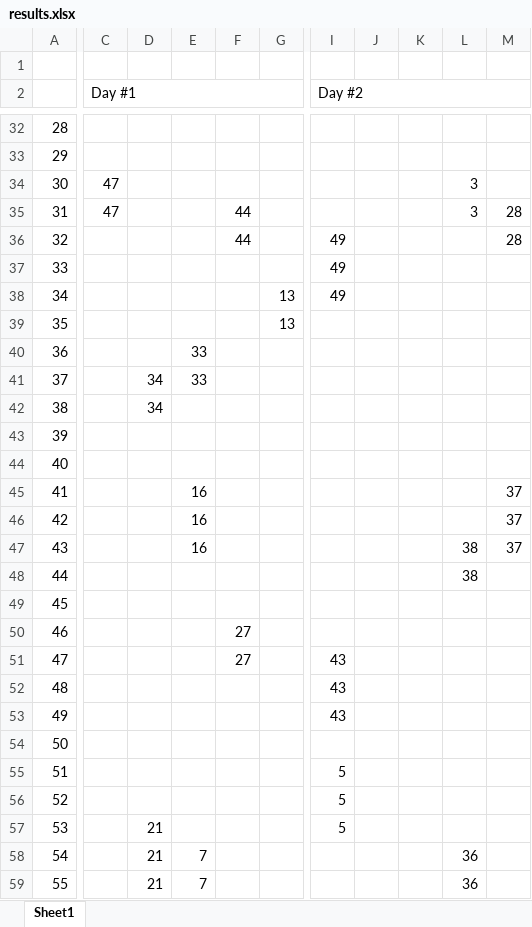
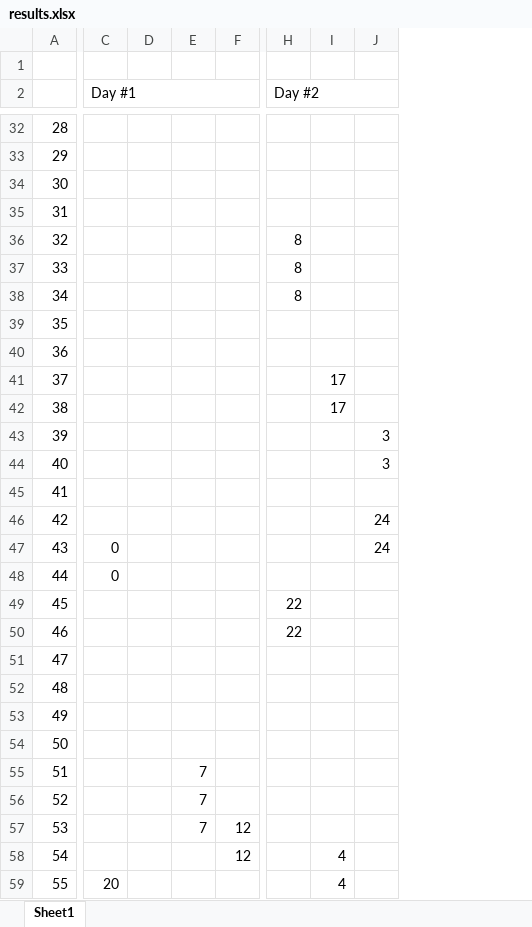
Before and after one commit to joao-conde/feup-iart, an Excel workbook: genetic-conference/results.xlsx, sheet Sheet1, drawn as a sheet; only a part is shown, gaps mark what is left out; values as stored, in another font and other column widths than the file's, no cell formats; removed rows and columns are numbered as before the commit, all else as after; the diff covers the shown part only; the diff names each change by its address in the sheet, - before the commit and + after, or states it on an @@ line.

```diff
--- a/genetic-conference/results.xlsx (sheet Sheet1)
+++ b/genetic-conference/results.xlsx (sheet Sheet1)
-column D, rows 41-59: 34 | 34 |  |  |  |  |  |  |  |  |  |  |  |  |  |  | 21 | 21 | 21
+column D, empty
-column F, rows 35-51: 44 | 44 |  |  |  |  |  |  |  |  |  |  |  |  |  | 27 | 27
-column G, rows 38-39: 13 | 13
+column F, rows 57-58: 12 | 12
-column J, empty
-column K, empty
+column I, rows 41-59: 17 | 17 |  |  |  |  |  |  |  |  |  |  |  |  |  |  |  | 4 | 4
-column M, rows 35-47: 28 | 28 |  |  |  |  |  |  |  |  | 37 | 37 | 37
-C34:C35 (Day #1): 47
+C34:C35 (Day #1): (empty)
-J34:J35: 3
+J34:J35: (empty)
-H36:H38 (Day #2): 49
+H36:H38 (Day #2): 8
-E40:E41: 33
+E40:E41: (empty)
-J43:J44: (empty)
+J43:J44: 3
-E45:E47: 16
+E45:E47: (empty)
-J46: (empty)
+J46: 24
-C47:C48 (Day #1): (empty)
+C47:C48 (Day #1): 0
-J47: 38
+J47: 24
-J48: 38
+J48: (empty)
-H49:H50 (Day #2): (empty)
+H49:H50 (Day #2): 22
-H51:H53 (Day #2): 43
+H51:H53 (Day #2): (empty)
-E55:E57: (empty)
+E55:E57: 7
-H55:H57 (Day #2): 5
+H55:H57 (Day #2): (empty)
-E58:E59: 7
+E58:E59: (empty)
-J58:J59: 36
+J58:J59: (empty)
-C59 (Day #1): (empty)
+C59 (Day #1): 20
```
Also changed, not shown: 2 added columns, 2 removed columns and 57 edited cells elsewhere in this sheet, cell formats, genetic-conference/template.xlsx, 6 other files.
